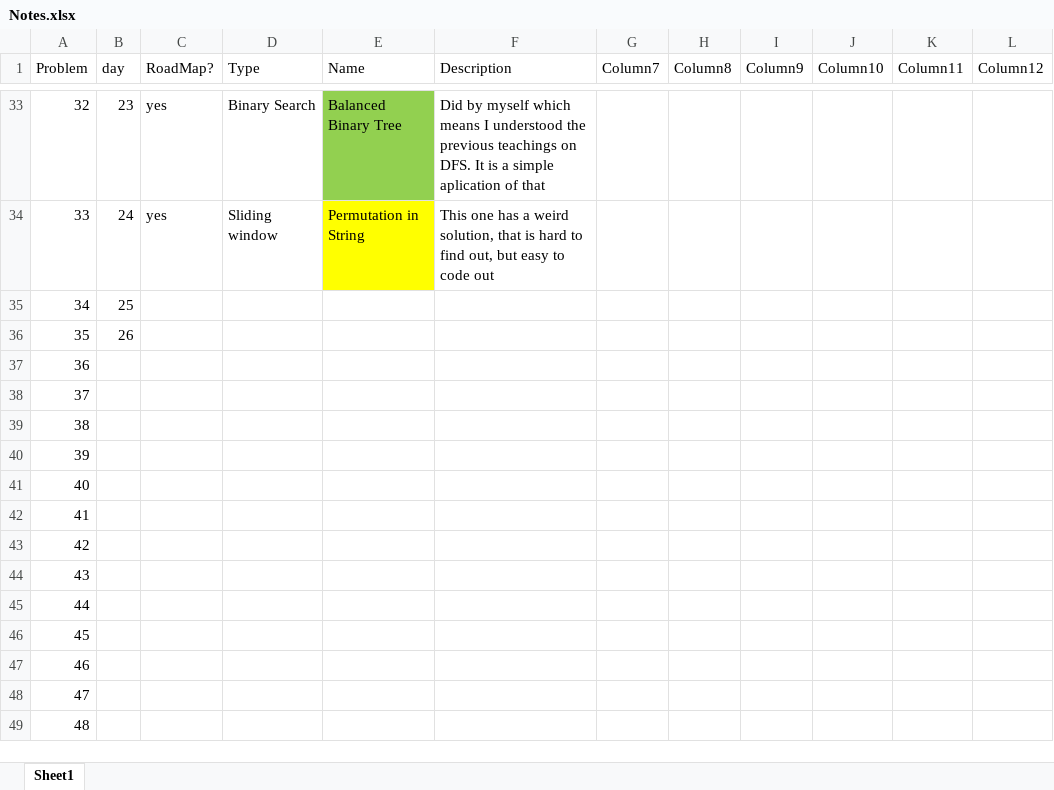
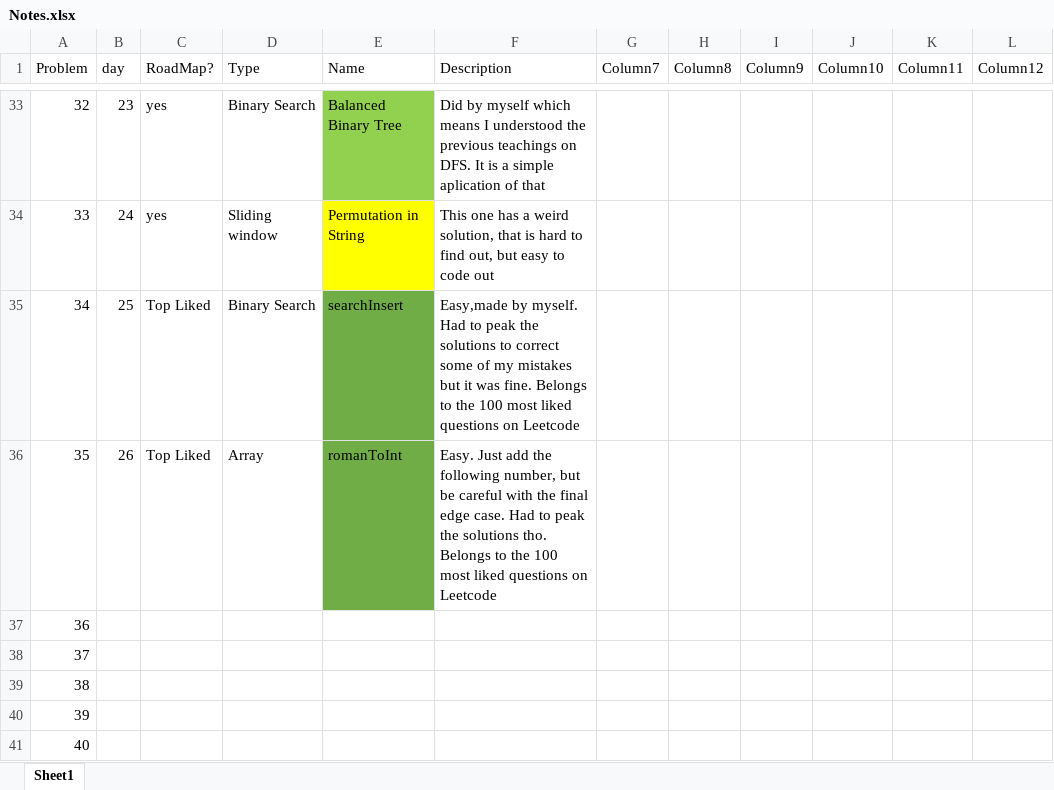
Before and after one commit to Amaralesco/LeetCode-Progress, an Excel workbook: Notes.xlsx, sheet Sheet1, drawn as a sheet; only a part is shown, gaps mark what is left out; the shorter side is filled out with more unchanged rows; values as stored, in another font and other column widths than the file's, no borders; conditional formats and table styles not drawn; the diff names each change by its address in the sheet, - before the commit and + after, or states it on an @@ line.

Commit message:
[Arrays] Roman To Integer

```diff
--- a/Notes.xlsx (sheet Sheet1)
+++ b/Notes.xlsx (sheet Sheet1)
-C35:C36 (RoadMap?): (empty)
+C35:C36 (RoadMap?): Top Liked
-D35 (Type): (empty)
+D35 (Type): Binary Search
-E35 (Name): (empty)
+E35 (Name): searchInsert
-E35:E36 fill: none
+E35:E36 fill: #70AD47
-F35 (Description): (empty)
+F35 (Description): Easy,made by myself. Had to peak the solutions to correct some of my mistakes but it was fine. Belongs to the 100 most liked questions on Leetcode
-D36 (Type): (empty)
+D36 (Type): Array
-E36 (Name): (empty)
+E36 (Name): romanToInt
-F36 (Description): (empty)
+F36 (Description): Easy. Just add the following number, but be careful with the final edge case. Had to peak the solutions tho. Belongs to the 100 most liked questions on Leetcode
```
Also changed, not shown: 2 other files.
